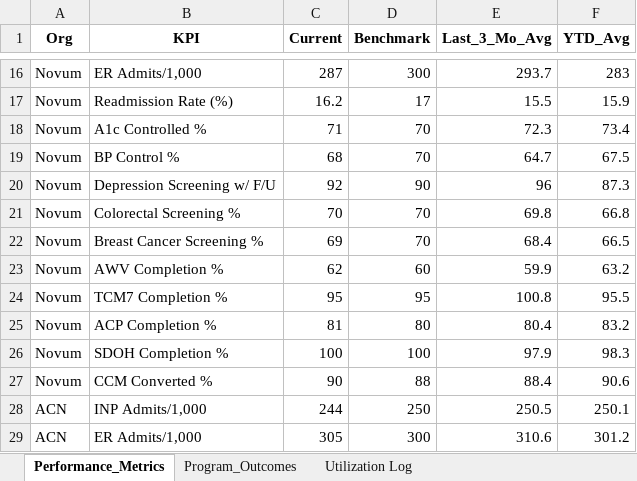
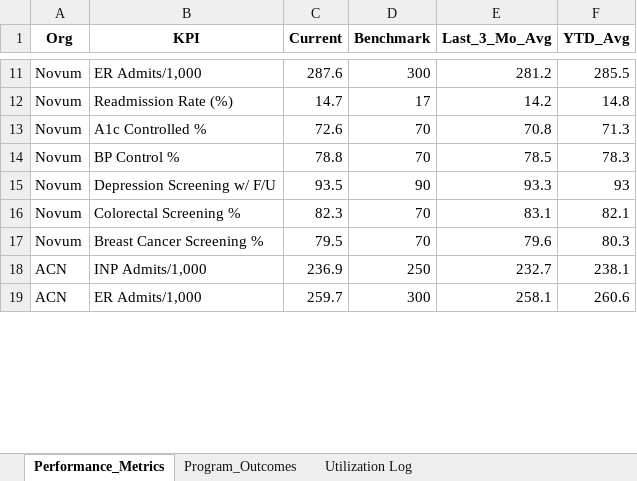
Before and after one commit to joselorenz0/alante-dashboard, an Excel workbook: Alante Performance Data.xlsx, sheet Performance_Metrics, drawn as a sheet; only a part is shown, gaps mark what is left out; values as stored, in another font and other column widths than the file's, no borders; removed rows and columns are numbered as before the commit, all else as after; the diff covers the shown part only; the diff names each change by its address in the sheet, - before the commit and + after, or states it on an @@ line.

```diff
--- a/Alante Performance Data.xlsx (sheet Performance_Metrics)
+++ b/Alante Performance Data.xlsx (sheet Performance_Metrics)
-C11 (Current): 287
+C11 (Current): 287.6
-E11 (Last_3_Mo_Avg): 293.7
+E11 (Last_3_Mo_Avg): 281.2
-F11 (YTD_Avg): 283
+F11 (YTD_Avg): 285.5
-C12 (Current): 16.2
+C12 (Current): 14.7
-E12 (Last_3_Mo_Avg): 15.5
+E12 (Last_3_Mo_Avg): 14.2
-F12 (YTD_Avg): 15.9
+F12 (YTD_Avg): 14.8
-C13 (Current): 71
+C13 (Current): 72.6
-E13 (Last_3_Mo_Avg): 72.3
+E13 (Last_3_Mo_Avg): 70.8
-F13 (YTD_Avg): 73.4
+F13 (YTD_Avg): 71.3
-C14 (Current): 68
+C14 (Current): 78.8
-E14 (Last_3_Mo_Avg): 64.7
+E14 (Last_3_Mo_Avg): 78.5
-F14 (YTD_Avg): 67.5
+F14 (YTD_Avg): 78.3
-C15 (Current): 92
+C15 (Current): 93.5
-E15 (Last_3_Mo_Avg): 96
+E15 (Last_3_Mo_Avg): 93.3
-F15 (YTD_Avg): 87.3
+F15 (YTD_Avg): 93
-C16 (Current): 70
+C16 (Current): 82.3
-E16 (Last_3_Mo_Avg): 69.8
+E16 (Last_3_Mo_Avg): 83.1
-F16 (YTD_Avg): 66.8
+F16 (YTD_Avg): 82.1
-C17 (Current): 69
+C17 (Current): 79.5
-E17 (Last_3_Mo_Avg): 68.4
+E17 (Last_3_Mo_Avg): 79.6
-F17 (YTD_Avg): 66.5
+F17 (YTD_Avg): 80.3
-row 23: Novum | AWV Completion % | 62 | 60 | 59.9 | 63.2
-row 24: Novum | TCM7 Completion % | 95 | 95 | 100.8 | 95.5
-row 25: Novum | ACP Completion % | 81 | 80 | 80.4 | 83.2
-row 26: Novum | SDOH Completion % | 100 | 100 | 97.9 | 98.3
-row 27: Novum | CCM Converted % | 90 | 88 | 88.4 | 90.6
-C18 (Current): 244
+C18 (Current): 236.9
-E18 (Last_3_Mo_Avg): 250.5
+E18 (Last_3_Mo_Avg): 232.7
-F18 (YTD_Avg): 250.1
+F18 (YTD_Avg): 238.1
-C19 (Current): 305
+C19 (Current): 259.7
-E19 (Last_3_Mo_Avg): 310.6
+E19 (Last_3_Mo_Avg): 258.1
-F19 (YTD_Avg): 301.2
+F19 (YTD_Avg): 260.6
```
Also changed, not shown: 15 removed rows and 68 edited cells elsewhere in this sheet, sheet Program_Outcomes, 6 other files.
